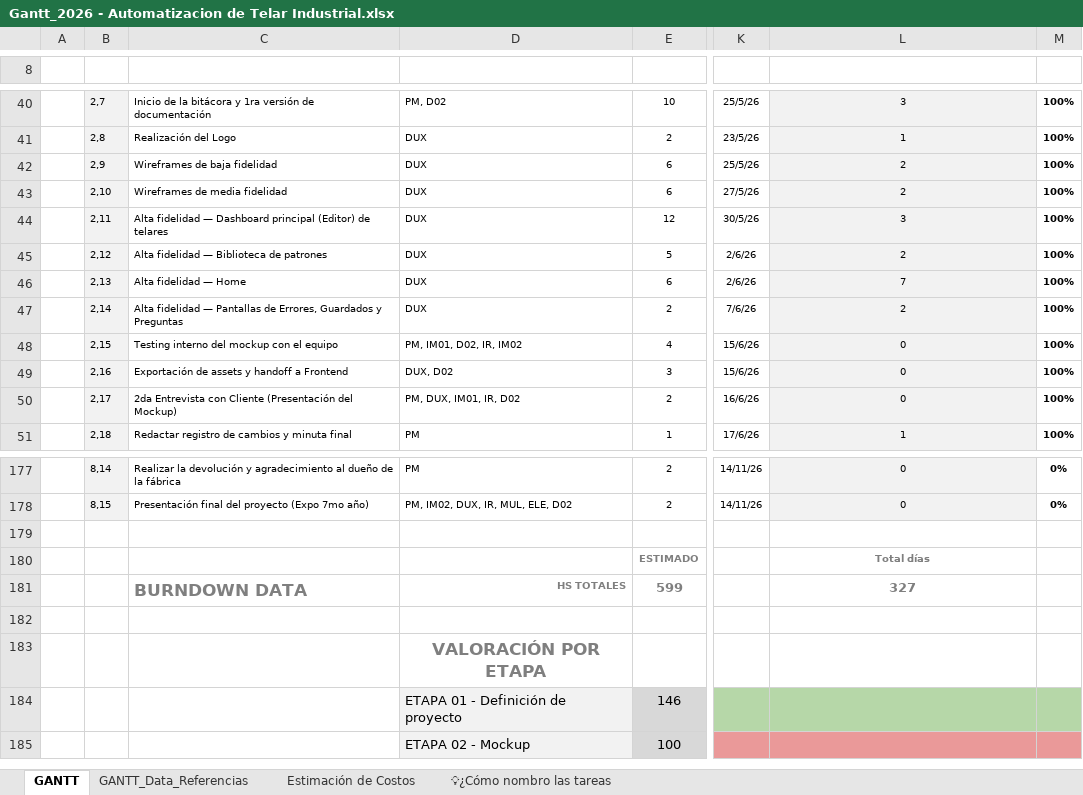
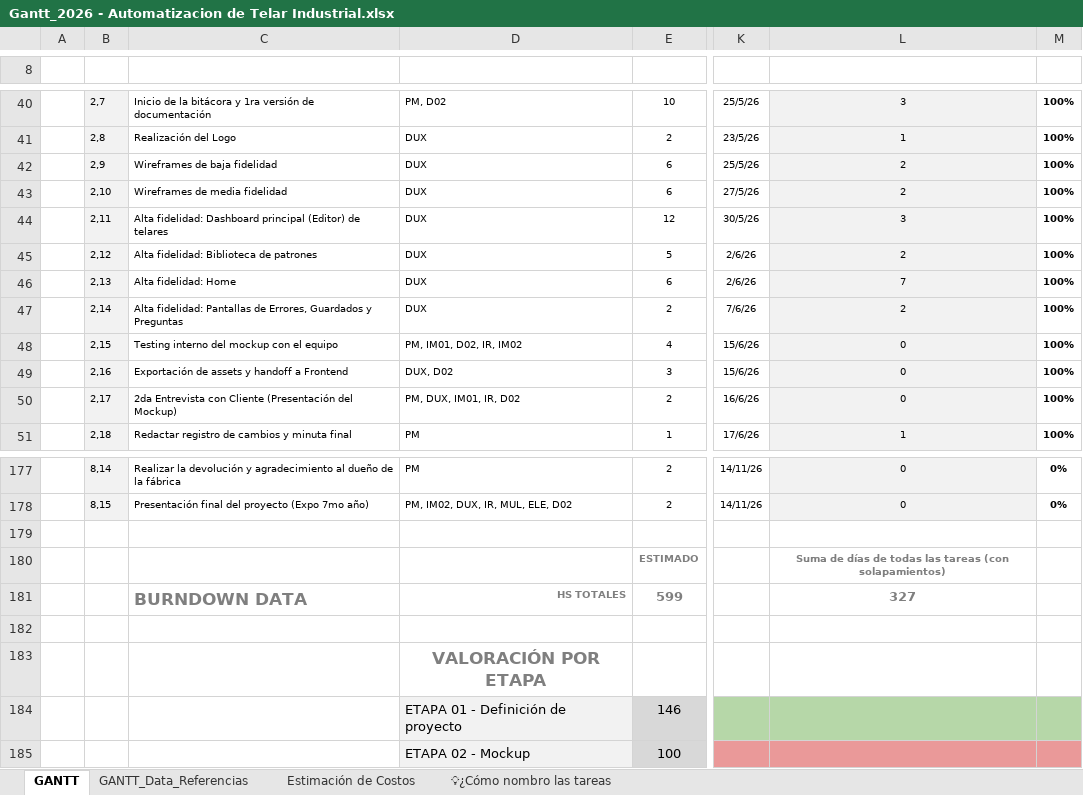
Before and after one commit to manfredojuanignacio08-prog/control_insercion_trama, an Excel workbook: documentacion_proyecto/Gantt_2026 - Automatizacion de Telar Industrial.xlsx, sheet GANTT, drawn as a sheet; only a part is shown, gaps mark what is left out; values as stored, in another font and other column widths than the file's, no borders; charts and pictures and conditional formats not drawn; the diff names each change by its address in the sheet, - before the commit and + after, or states it on an @@ line.

```diff
--- a/documentacion_proyecto/Gantt_2026 - Automatizacion de Telar Industrial.xlsx (sheet GANTT)
+++ b/documentacion_proyecto/Gantt_2026 - Automatizacion de Telar Industrial.xlsx (sheet GANTT)
-C44: Alta fidelidad — Dashboard principal…
+C44: Alta fidelidad: Dashboard principal…
-C45: Alta fidelidad — Biblioteca de patrones
+C45: Alta fidelidad: Biblioteca de patrones
-C46: Alta fidelidad — Home
+C46: Alta fidelidad: Home
-C47: Alta fidelidad — Pantallas de…
+C47: Alta fidelidad: Pantallas de…
-L180: Total días
+L180: Suma de días de todas las tareas (con solapamientos)
```
Also changed, not shown: documentacion_proyecto/Lista_de_componentes_Control_Trama.xlsx, 9 other files.
